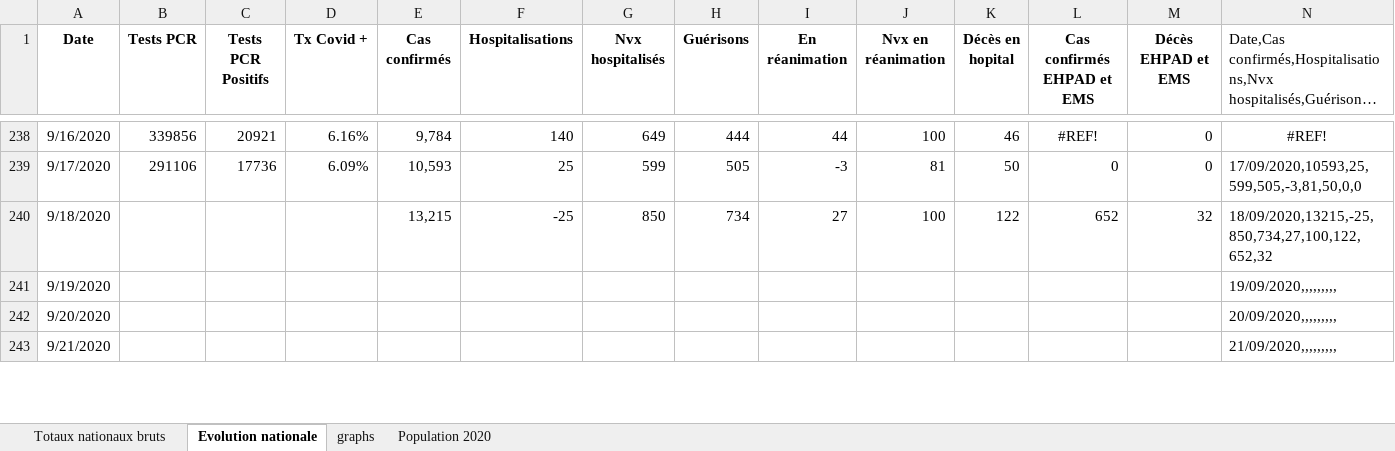
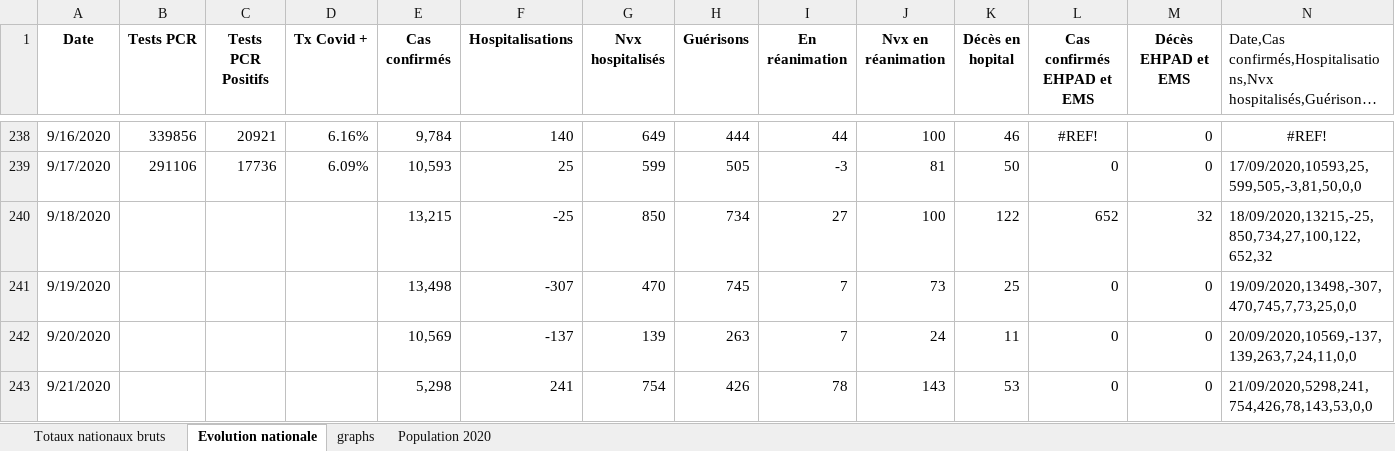
Before and after one commit to pasouf/covid-19, an Excel workbook: Stats coronavirus.xlsx, sheet Evolution nationale, drawn as a sheet; only a part is shown, gaps mark what is left out; long unchanged cells end in …; values as stored, in another font and other column widths than the file's, no borders; the diff covers the shown part only; the diff names each change by its address in the sheet, - before the commit and + after, or states it on an @@ line.

Commit message:
maj 27/09/2020

```diff
--- a/Stats coronavirus.xlsx (sheet Evolution nationale)
+++ b/Stats coronavirus.xlsx (sheet Evolution nationale)
-E241 (Cas confirmés): (empty)
+E241 (Cas confirmés): 13,498
-F241 (Hospitalisations): (empty)
+F241 (Hospitalisations): -307
-G241 (Nvx hospitalisés): (empty)
+G241 (Nvx hospitalisés): 470
-H241 (Guérisons): (empty)
+H241 (Guérisons): 745
-I241:I242 (En réanimation): (empty)
+I241:I242 (En réanimation): 7
-J241 (Nvx en réanimation): (empty)
+J241 (Nvx en réanimation): 73
-K241 (Décès en hopital): (empty)
+K241 (Décès en hopital): 25
-L241:L243 (Cas confirmés EHPAD et EMS): (empty)
+L241:L243 (Cas confirmés EHPAD et EMS): 0
-M241:M243 (Décès EHPAD et EMS): (empty)
+M241:M243 (Décès EHPAD et EMS): 0
-N241: 19/09/2020,,,,,,,,,
+N241: 19/09/2020,13498,-307,470,745,7,73,25,0,0
-E242 (Cas confirmés): (empty)
+E242 (Cas confirmés): 10,569
-F242 (Hospitalisations): (empty)
+F242 (Hospitalisations): -137
-G242 (Nvx hospitalisés): (empty)
+G242 (Nvx hospitalisés): 139
-H242 (Guérisons): (empty)
+H242 (Guérisons): 263
-J242 (Nvx en réanimation): (empty)
+J242 (Nvx en réanimation): 24
-K242 (Décès en hopital): (empty)
+K242 (Décès en hopital): 11
-N242: 20/09/2020,,,,,,,,,
+N242: 20/09/2020,10569,-137,139,263,7,24,11,0,0
-E243 (Cas confirmés): (empty)
+E243 (Cas confirmés): 5,298
-F243 (Hospitalisations): (empty)
+F243 (Hospitalisations): 241
-G243 (Nvx hospitalisés): (empty)
+G243 (Nvx hospitalisés): 754
-H243 (Guérisons): (empty)
+H243 (Guérisons): 426
-I243 (En réanimation): (empty)
+I243 (En réanimation): 78
-J243 (Nvx en réanimation): (empty)
+J243 (Nvx en réanimation): 143
-K243 (Décès en hopital): (empty)
+K243 (Décès en hopital): 53
-N243: 21/09/2020,,,,,,,,,
+N243: 21/09/2020,5298,241,754,426,78,143,53,0,0
```
Also changed, not shown: 60 edited cells elsewhere in this sheet, sheet Totaux nationaux bruts, charts or pictures.
